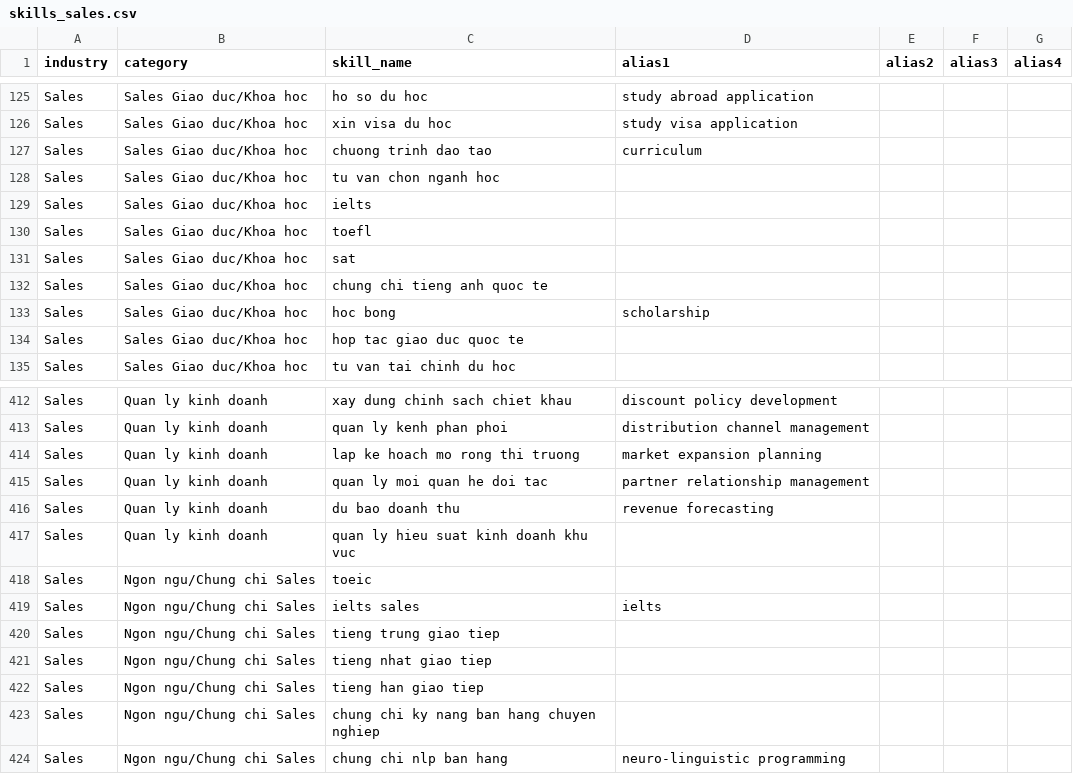
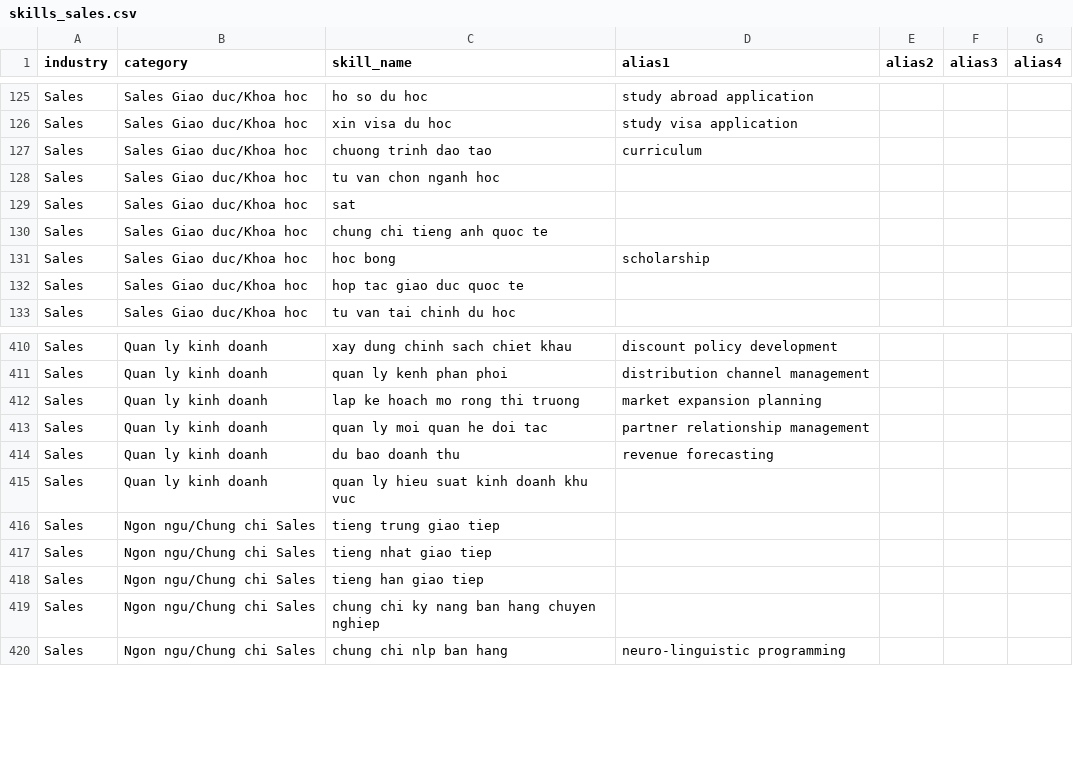
Before and after one commit to hvt299/CV-Ranking-Backend, a CSV file: data/skills/sales/skills_sales.csv, drawn as a sheet; only a part is shown, gaps mark what is left out; the diff names each change by its address in the sheet, - before the commit and + after, or states it on an @@ line.

Commit message:
chore: stabilize saas core data and configuration

```diff
--- a/data/skills/sales/skills_sales.csv
+++ b/data/skills/sales/skills_sales.csv
-row 129: Sales | Sales Giao duc/Khoa hoc | ielts
-row 130: Sales | Sales Giao duc/Khoa hoc | toefl
-row 418: Sales | Ngon ngu/Chung chi Sales | toeic
-row 419: Sales | Ngon ngu/Chung chi Sales | ielts sales | ielts
```
Also changed, not shown: data/skills/consulting/skills_consulting.csv, data/skills/electronics_telecom/skills_electronics_telecom.csv, 24 other files.
